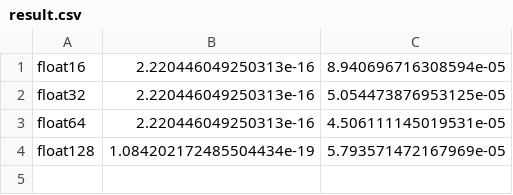
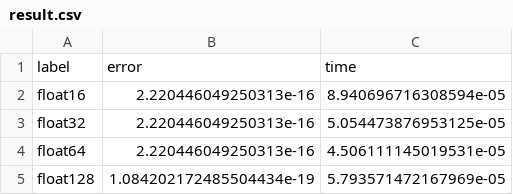
Before and after one commit to tomoyk/numerical-computation, a CSV file: q1/result.csv, drawn as a sheet; the diff names each change by its address in the sheet, - before the commit and + after, or states it on an @@ line.

```diff
--- a/q1/result.csv
+++ b/q1/result.csv
+row 1: label | error | time
```
Also changed, not shown: 4 other files.
